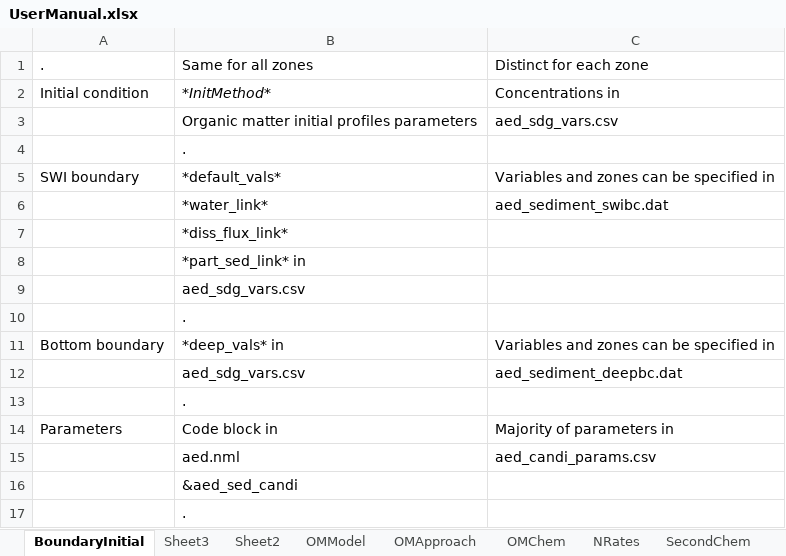
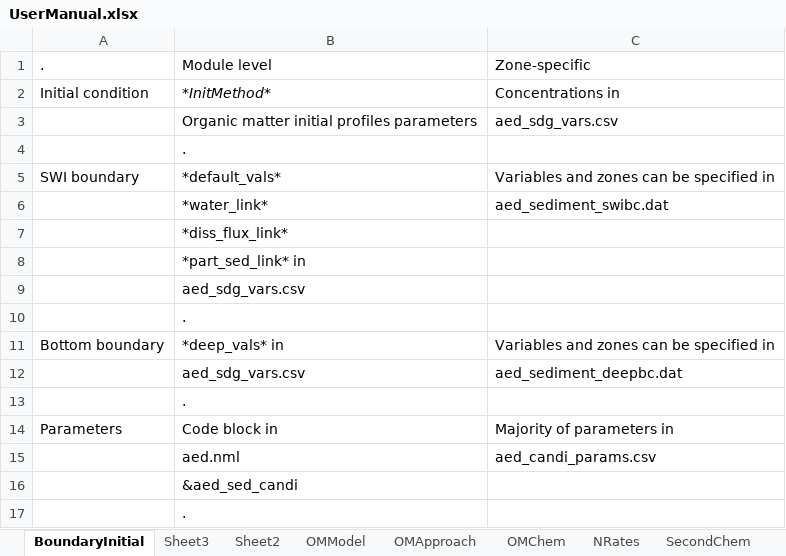
Before and after one commit to AquaticEcoDynamics/aed-science, an Excel workbook: tables/23-sediment_biogeochemistry/UserManual.xlsx, sheet BoundaryInitial, drawn as a sheet; values as stored, in another font and other column widths than the file's, no borders; the diff names each change by its address in the sheet, - before the commit and + after, or states it on an @@ line.

```diff
--- a/tables/23-sediment_biogeochemistry/UserManual.xlsx (sheet BoundaryInitial)
+++ b/tables/23-sediment_biogeochemistry/UserManual.xlsx (sheet BoundaryInitial)
-B1: Same for all zones
+B1: Module level
-C1: Distinct for each zone
+C1: Zone-specific
```
Also changed, not shown: sheet NRates, other sheet tabs, tables/23-sediment_biogeochemistry/BookdownParams.xlsx, tables/23-sediment_biogeochemistry/BookdownSDGVars.xlsx, 7 other files.
